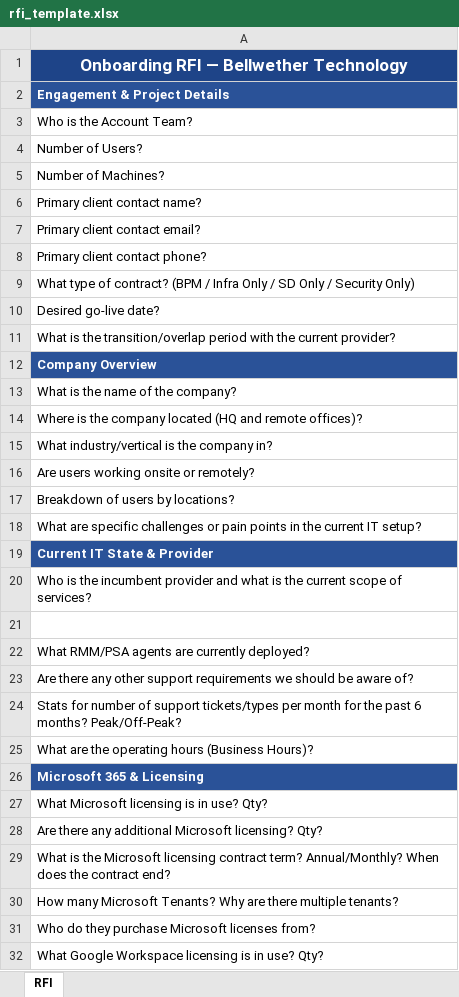
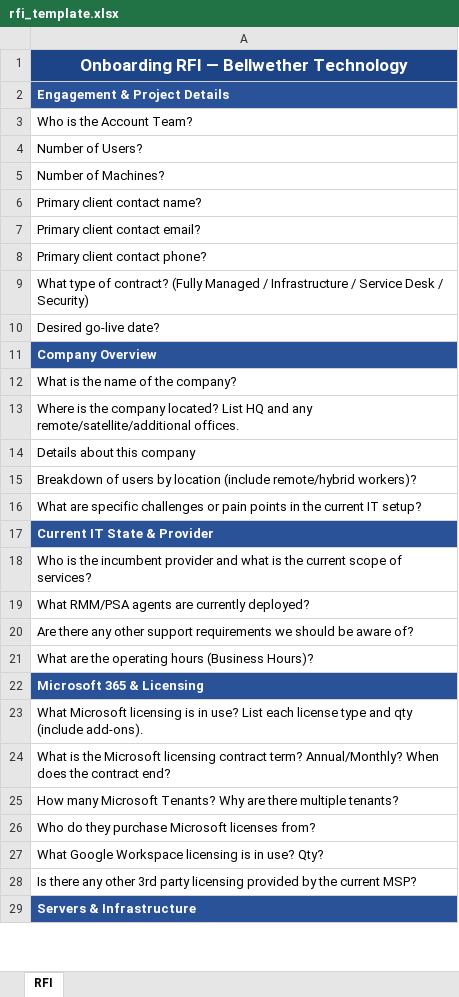
Before and after one commit to msloss624/OnboardingFormFiller, an Excel workbook: templates/rfi_template.xlsx, sheet RFI, drawn as a sheet; only a part is shown; the shorter side is filled out with more unchanged rows; values as stored, in another font and other column widths than the file's, no borders; removed rows and columns are numbered as before the commit, all else as after; the diff covers the shown part only; the diff names each change by its address in the sheet, - before the commit and + after, or states it on an @@ line.

```diff
--- a/templates/rfi_template.xlsx (sheet RFI)
+++ b/templates/rfi_template.xlsx (sheet RFI)
-A9: …of contract? (BPM / Infra Only / SD Only / Security Only)
+A9: …of contract? (Fully Managed / Infrastructure / Service Desk / Security)
-row 11: What is the transition/overlap period with the current provider?
-A13: …the company located (HQ and remote offices)?
+A13: …the company located? List HQ and any remote/satellite/additional offices.
-A14: What industry/vertical is the company in?
+A14: Details about this company
-A15: Are users working onsite or remotely?
+A15: Breakdown of users by location (include remote/hybrid workers)?
-row 17: Breakdown of users by locations?
-row 21: (empty)
-row 24: Stats for number of support tickets/types per month for the past 6 months? Peak/Off-Peak?
-A23: …in use? Qty?
+A23: …in use? List each license type and qty (include add-ons).
-row 28: Are there any additional Microsoft licensing? Qty?
```
Also changed, not shown: 23 removed rows and 15 edited cells elsewhere in this sheet, 3 other files.
